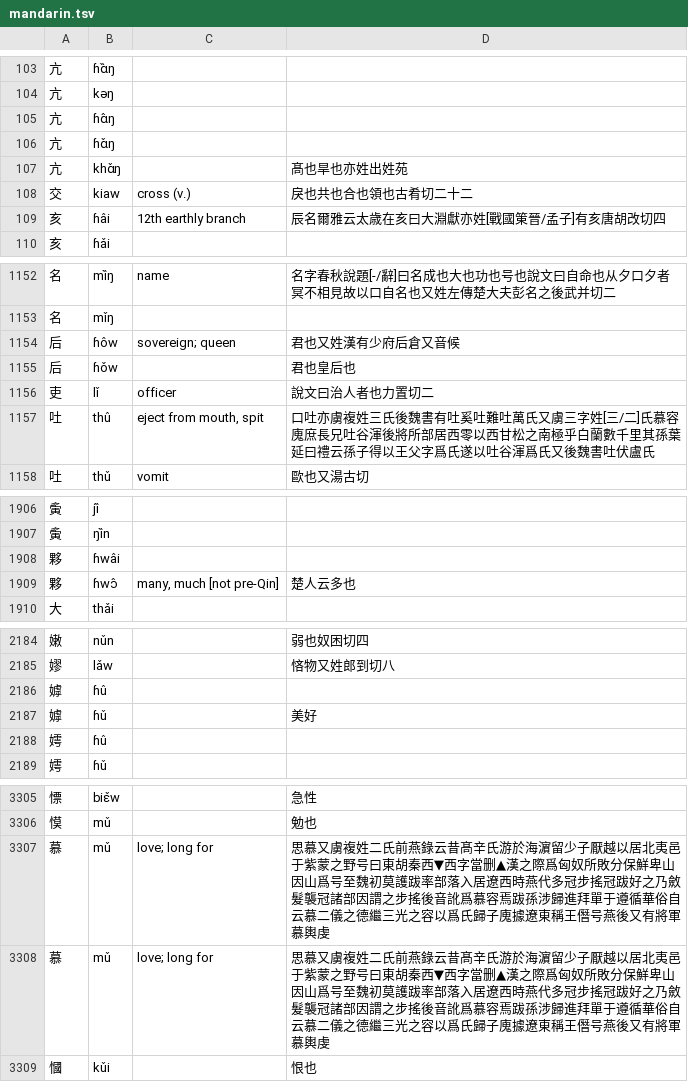
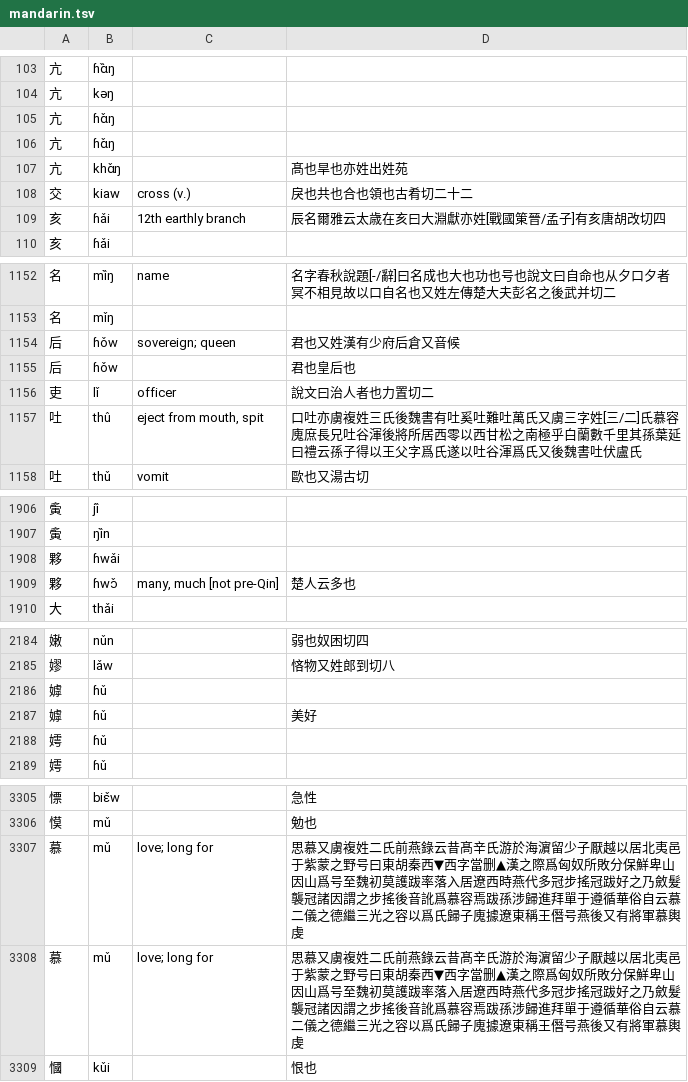
Before and after one commit to hhliow/mandarin, a TSV file: hhliow/mandarin.tsv, drawn as a sheet; only a part is shown, gaps mark what is left out; the diff covers the shown part only.

```diff
--- a/hhliow/mandarin.tsv
+++ b/hhliow/mandarin.tsv
@@ -104,3 +104,3 @@
 亢	kəŋ		
-亢	ɦɑ̂ŋ		
+亢	ɦɑ̌ŋ		
 亢	ɦɑ̌ŋ		
@@ -108,3 +108,3 @@
 交	kiaw	cross (v.)	戾也共也合也領也古肴切二十二
-亥	ɦâi	12th earthly branch	辰名爾雅云太歳在亥曰大淵獻亦姓[戰國䇿晉/孟子]有亥唐胡改切四
+亥	ɦǎi	12th earthly branch	辰名爾雅云太歳在亥曰大淵獻亦姓[戰國䇿晉/孟子]有亥唐胡改切四
 亥	ɦǎi		
@@ -1153,6 +1153,6 @@
 名	mǐŋ		
-后	ɦôw	sovereign; queen	君也又姓漢有少府后倉又音候
+后	ɦǒw	sovereign; queen	君也又姓漢有少府后倉又音候
 后	ɦǒw		君也皇后也
 吏	lǐ	officer	說文曰治人者也力置切二
-吐	thû	eject from mouth, spit	口吐亦虜複姓三氏後魏書有吐奚吐難吐萬氏又虜三字姓[三/二]氏慕容廆庶長兄吐谷渾後將所部居西零以西甘松之南極乎白蘭數千里其孫葉延曰禮云孫子得以王父字爲氏遂以吐谷渾爲氏又後魏書吐伏盧氏
+吐	thû	eject from mouth, spit	口吐亦虜複姓三氏後魏書有吐奚吐難吐萬氏又虜三字姓[三/二]氏慕容廆庶長兄吐谷渾後將所居西零以西甘松之南極乎白蘭數千里其孫葉延曰禮云孫子得以王父字爲氏遂以吐谷渾爲氏又後魏書吐伏盧氏
 吐	thǔ	vomit	歐也又湯古切
@@ -1907,4 +1907,4 @@
 夤	ŋȉn		
-夥	ɦwâi		
-夥	ɦwɔ̂	many, much [not pre-Qin]	楚人云多也
+夥	ɦwǎi		
+夥	ɦwɔ̌	many, much [not pre-Qin]	楚人云多也
 大	thǎi		
@@ -2185,5 +2185,5 @@
 嫪	lǎw		悋物又姓郎到切八
-嫭	ɦû		
+嫭	ɦǔ		
 嫭	ɦǔ		美好
-嫮	ɦû		
+嫮	ɦǔ		
 嫮	ɦǔ		
@@ -3307,4 +3307,4 @@
 慔	mǔ		勉也
-慕	mǔ	love; long for	思慕又虜複姓二氏前燕錄云昔髙辛氏游於海濵留少子厭越以居北夷邑于紫蒙之野号曰東胡秦西▼西字當删▲漢之際爲匈奴所敗分保鮮卑山因山爲号至魏初莫護跋率部落入居遼西時燕代多冠步搖冠跋好之乃斂髮襲冠諸部因謂之步搖後音訛爲慕容焉跋孫涉歸進拜單于遵循華俗自云慕二儀之德繼三光之容以爲氏歸子廆據遼東稱王僭号燕後又有將軍慕輿虔
-慕	mǔ	love; long for	思慕又虜複姓二氏前燕錄云昔髙辛氏游於海濵留少子厭越以居北夷邑于紫蒙之野号曰東胡秦西▼西字當删▲漢之際爲匈奴所敗分保鮮卑山因山爲号至魏初莫護跋率部落入居遼西時燕代多冠步搖冠跋好之乃斂髮襲冠諸部因謂之步搖後音訛爲慕容焉跋孫涉歸進拜單于遵循華俗自云慕二儀之德繼三光之容以爲氏歸子廆據遼東稱王僭号燕後又有將軍慕輿虔
+慕	mǔ	love; long for	思慕又虜複姓二氏前燕錄云昔髙辛氏游於海濵留少子厭越以居北夷邑于紫蒙之野号曰東胡秦西▼西字當删▲漢之際爲匈奴所敗分保鮮卑山因山爲号至魏初莫護跋率落入居遼西時燕代多冠步搖冠跋好之乃斂髮襲冠諸因謂之步搖後音訛爲慕容焉跋孫涉歸進拜單于遵循華俗自云慕二儀之德繼三光之容以爲氏歸子廆據遼東稱王僭号燕後又有將軍慕輿虔
+慕	mǔ	love; long for	思慕又虜複姓二氏前燕錄云昔髙辛氏游於海濵留少子厭越以居北夷邑于紫蒙之野号曰東胡秦西▼西字當删▲漢之際爲匈奴所敗分保鮮卑山因山爲号至魏初莫護跋率落入居遼西時燕代多冠步搖冠跋好之乃斂髮襲冠諸因謂之步搖後音訛爲慕容焉跋孫涉歸進拜單于遵循華俗自云慕二儀之德繼三光之容以爲氏歸子廆據遼東稱王僭号燕後又有將軍慕輿虔
 慖	kǔi		恨也
```
Also changed, not shown: 3 added rows, 3 removed rows and 173 edited cells elsewhere in this file.
